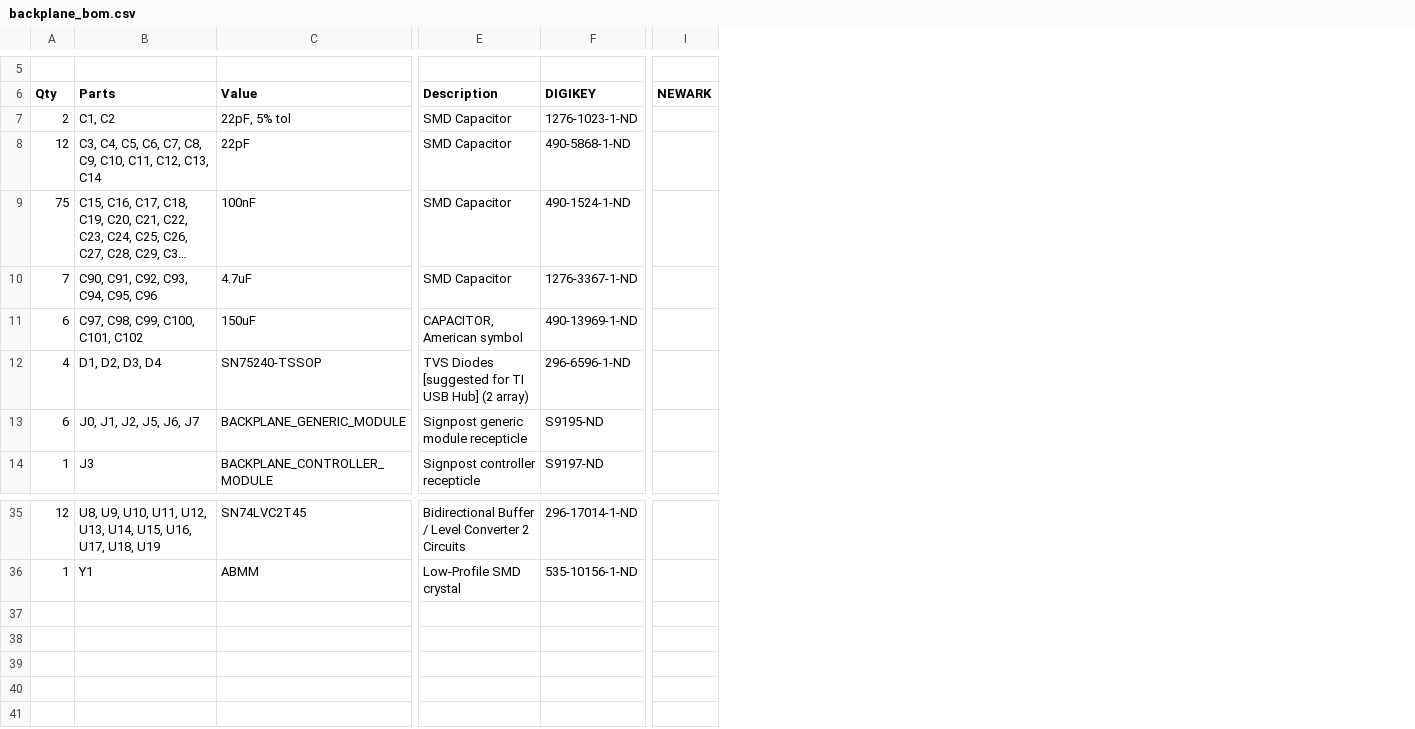
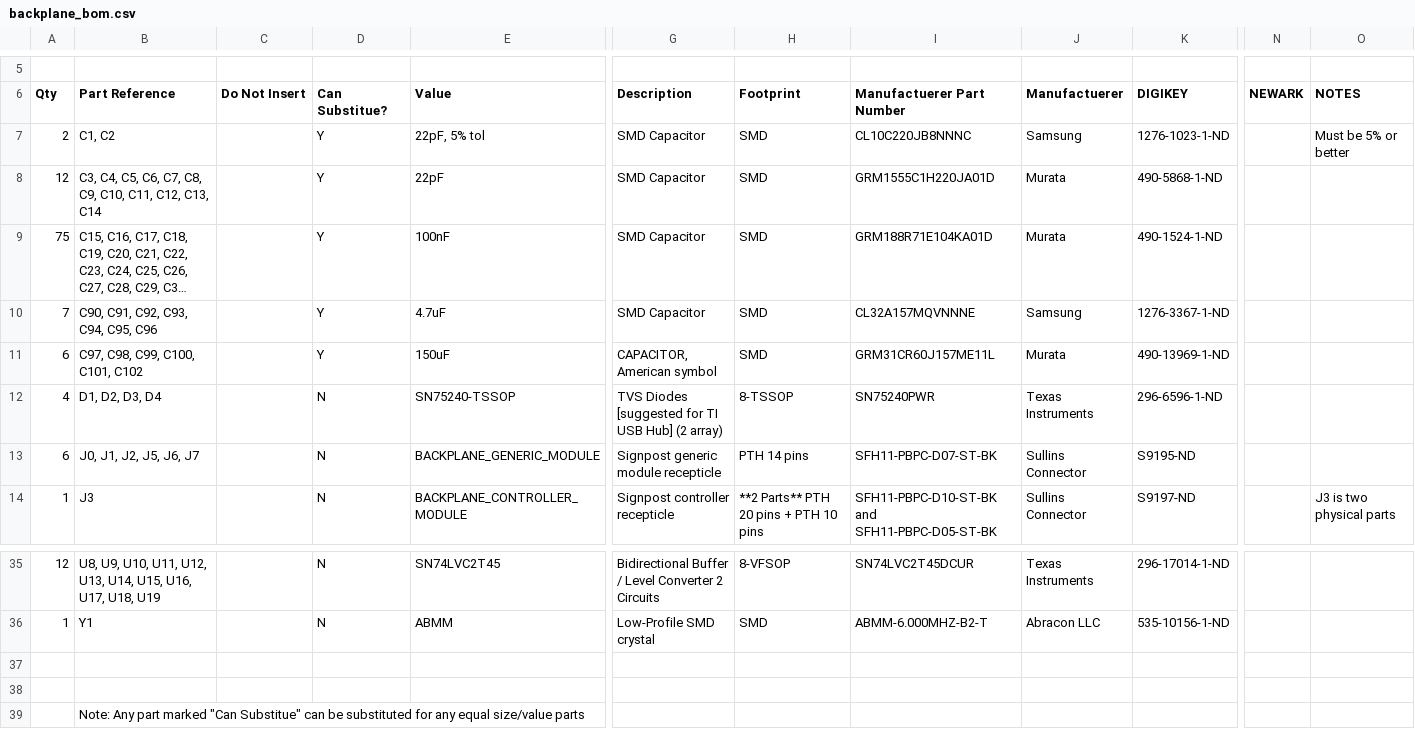
Before and after one commit to lab11/signpost, a CSV file: hardware/backplane/rev_c/backplane_bom.csv, drawn as a sheet; only a part is shown, gaps mark what is left out; long unchanged cells end in …; rows hold the shown columns only; the diff names each change by its address in the sheet, - before the commit and + after, or states it on an @@ line.

Commit message:
backplane: update archives with revised BOM

```diff
--- a/hardware/backplane/rev_c/backplane_bom.csv
+++ b/hardware/backplane/rev_c/backplane_bom.csv
+column C (Do Not Insert), empty
+column D (Can Substitue?), rows 7-14: Y | Y | Y | Y | Y | N | N | N; rows 35-36: N | N
+column H (Footprint), rows 7-14: SMD | SMD | SMD | SMD | SMD | 8-TSSOP | PTH 14 pins | **2 Parts** PTH 20 pins + PTH 10 pins; rows 35-36: 8-VFSOP | SMD
+column I (Manufactuerer Part Number), rows 7-14: CL10C220JB8NNNC | GRM1555C1H220JA01D | GRM188R71E104KA01D | CL32A157MQVNNNE | GRM31CR60J157ME11L | SN75240PWR | SFH11-PBPC-D07-ST-BK | SFH11-PBPC-D10-ST-BK and SFH11-PBPC-D05-ST-BK; rows 35-36: SN74LVC2T45DCUR | ABMM-6.000MHZ-B2-T
+column J (Manufactuerer), rows 7-14: Samsung | Murata | Murata | Samsung | Murata | Texas Instruments | Sullins Connector | Sullins Connector; rows 35-36: Texas Instruments | Abracon LLC
+column O (NOTES), rows 7-14: Must be 5% or better |  |  |  |  |  |  | J3 is two physical parts
-B6: Parts
+B6: Part Reference
+row 37: (empty)
+row 38: (empty)
+row 39:  | Note: Any part marked "Can Substitue" can be substituted for any equal size/value parts
```
Also changed, not shown: 3 other files.
